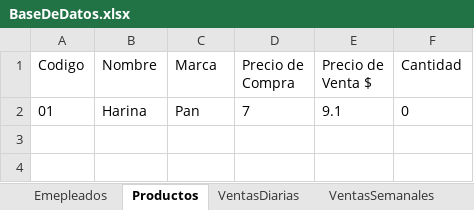
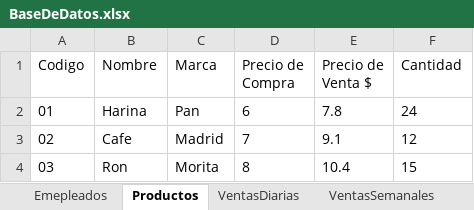
Before and after one commit to LuisMTorresR/OrEx, an Excel workbook: BaseDeDatos.xlsx, sheet Productos, drawn as a sheet; values as stored, in another font and other column widths than the file's, no borders; the diff names each change by its address in the sheet, - before the commit and + after, or states it on an @@ line.

```diff
--- a/BaseDeDatos.xlsx (sheet Productos)
+++ b/BaseDeDatos.xlsx (sheet Productos)
-D2 (Precio de Compra): 7
+D2 (Precio de Compra): 6
-E2 (Precio de Venta $): 9.1
+E2 (Precio de Venta $): 7.8
-F2 (Cantidad): 0
+F2 (Cantidad): 24
+row 3: 02 | Cafe | Madrid | 7 | 9.1 | 12
+row 4: 03 | Ron | Morita | 8 | 10.4 | 15
```
Also changed, not shown: 5 other files.
